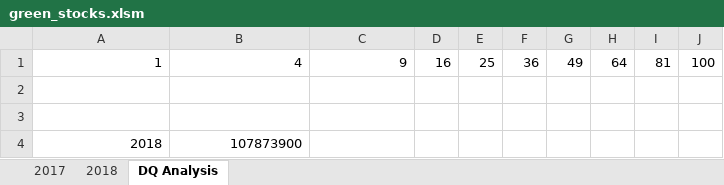
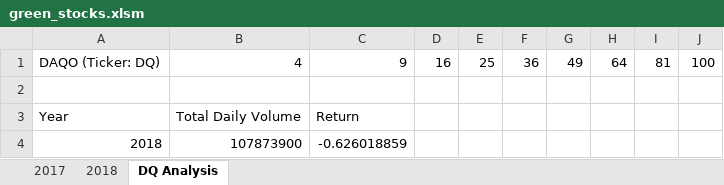
Before and after one commit to luisvegai/stock-analysis, an Excel workbook: green_stocks.xlsm, sheet DQ Analysis, drawn as a sheet; values as stored, in another font and other column widths than the file's, no borders; the diff names each change by its address in the sheet, - before the commit and + after, or states it on an @@ line.

Commit message:
Add files via upload

```diff
--- a/green_stocks.xlsm (sheet DQ Analysis)
+++ b/green_stocks.xlsm (sheet DQ Analysis)
-A1: 1
+A1: DAQO (Ticker: DQ)
-row 3: (empty)
+row 3: Year | Total Daily Volume | Return
-C4: (empty)
+C4: -0.626018859
```
